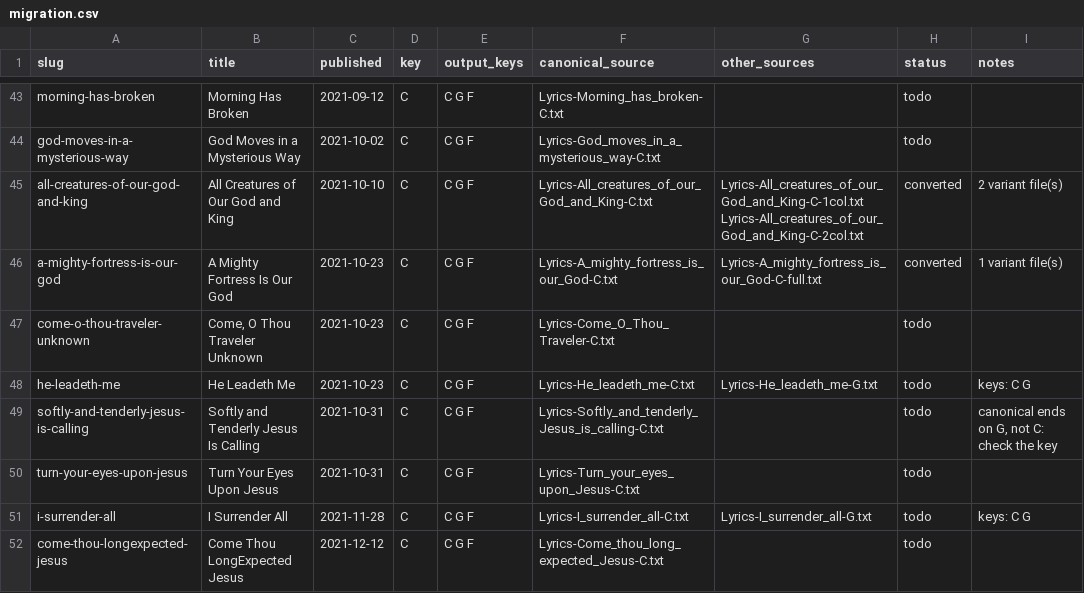
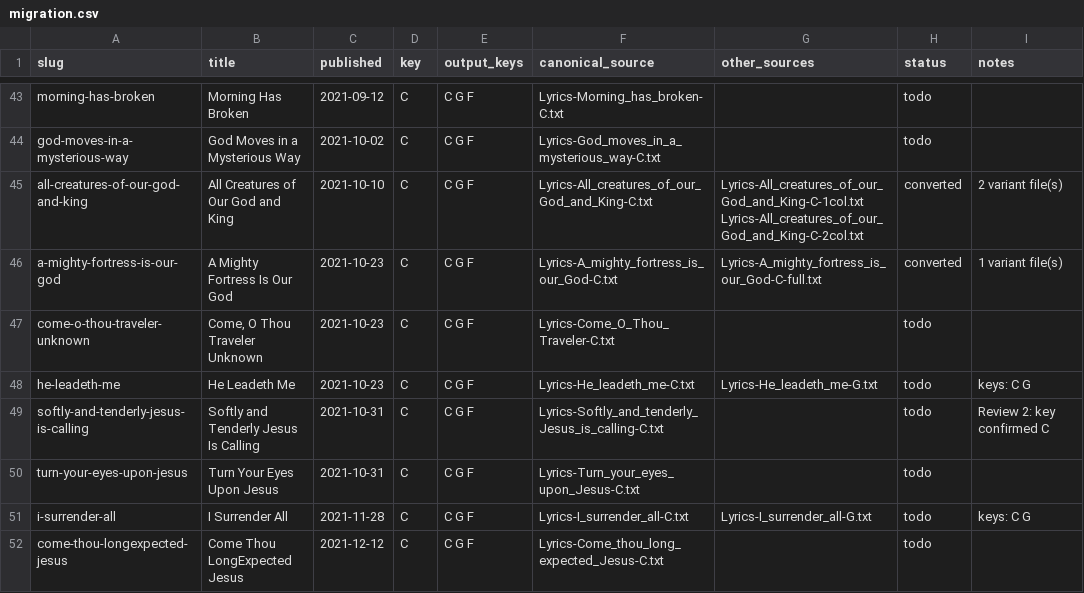
Before and after one commit to lipyeow/ukulele, a CSV file: wiki/migration.csv, drawn as a sheet; only a part is shown, gaps mark what is left out; the diff covers the shown part only.

```diff
--- a/wiki/migration.csv
+++ b/wiki/migration.csv
@@ -48,3 +48,3 @@ come-o-thou-traveler-unknown,"Come, O Thou Traveler Unknown",2021-10-23,C,C G F,
 he-leadeth-me,He Leadeth Me,2021-10-23,C,C G F,Lyrics-He_leadeth_me-C.txt,Lyrics-He_leadeth_me-G.txt,todo,keys: C G
-softly-and-tenderly-jesus-is-calling,Softly and Tenderly Jesus Is Calling,2021-10-31,C,C G F,Lyrics-Softly_and_tenderly_Jesus_is_calling-C.txt,,todo,"canonical ends on G, not C: check the key"
+softly-and-tenderly-jesus-is-calling,Softly and Tenderly Jesus Is Calling,2021-10-31,C,C G F,Lyrics-Softly_and_tenderly_Jesus_is_calling-C.txt,,todo,Review 2: key confirmed C
 turn-your-eyes-upon-jesus,Turn Your Eyes Upon Jesus,2021-10-31,C,C G F,Lyrics-Turn_your_eyes_upon_Jesus-C.txt,,todo,
```
Also changed, not shown: 16 edited cells elsewhere in this file.
